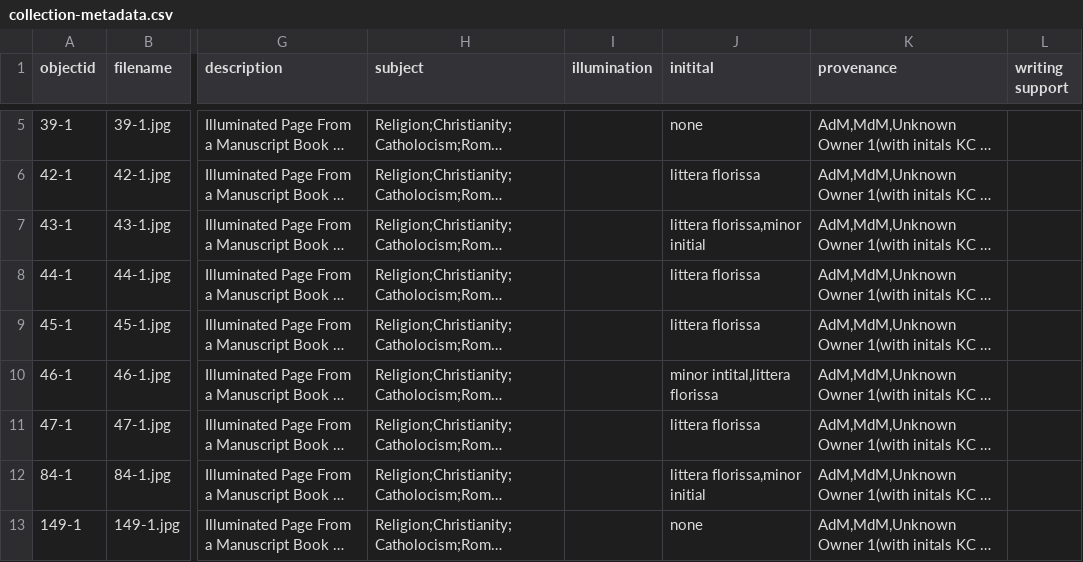
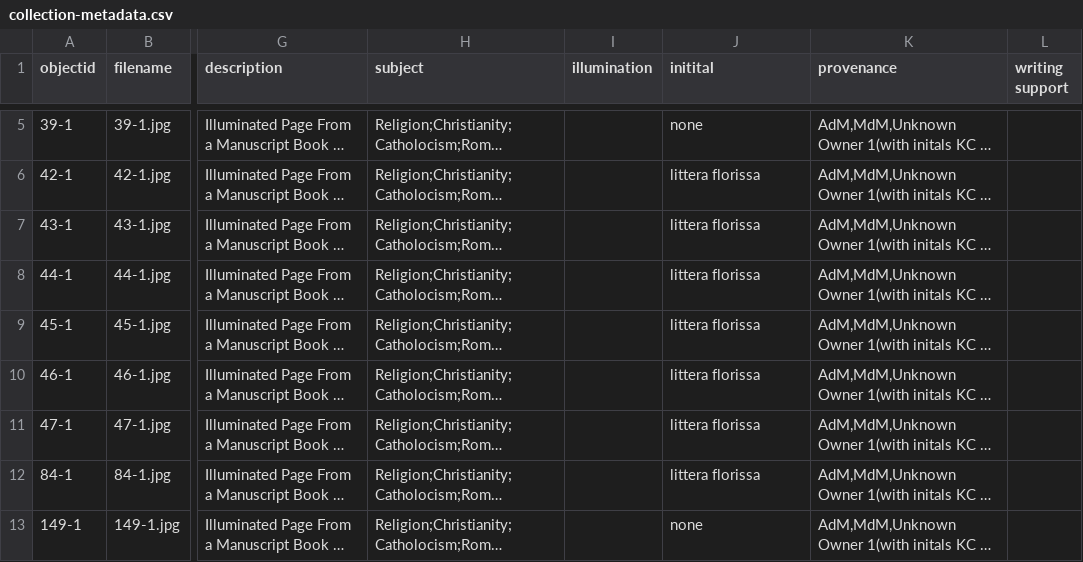
Before and after one commit to alamorri/Status-and-the-Sacred, a CSV file: _data/collection-metadata.csv, drawn as a sheet; only a part is shown, gaps mark what is left out; long unchanged cells end in …; the diff names each change by its address in the sheet, - before the commit and + after, or states it on an @@ line.

Commit message:
Update collection-metadata.csv

```diff
--- a/_data/collection-metadata.csv
+++ b/_data/collection-metadata.csv
-J7 (initital): littera florissa,minor initial
+J7 (initital): littera florissa
-J10 (initital): minor intital,littera florissa
+J10 (initital): littera florissa
-J12 (initital): littera florissa,minor initial
+J12 (initital): littera florissa
```
